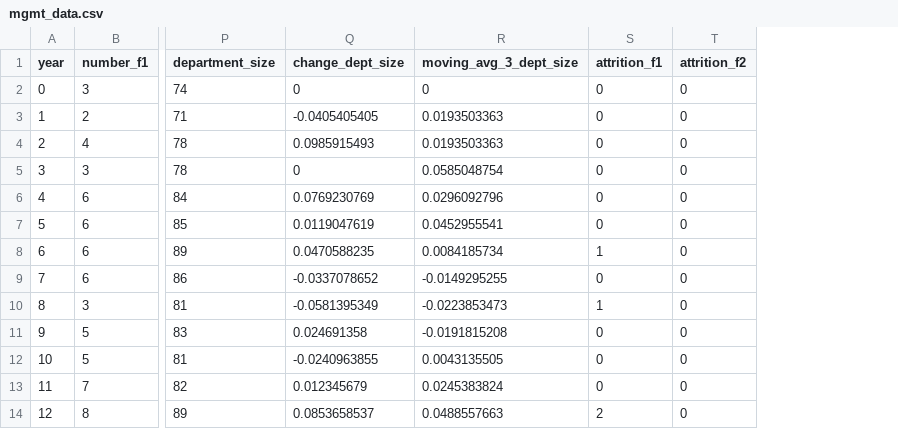
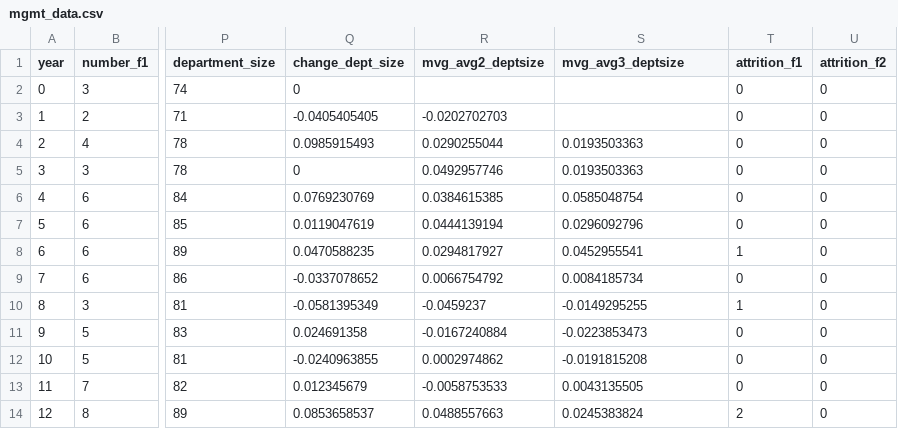
Before and after one commit to university-gender-evolution/py-university-gender-dynamics-pkg, a CSV file: pyugend/mgmt_data.csv, drawn as a sheet; only a part is shown, gaps mark what is left out; addresses are those after the commit; the diff names each change by its address in the sheet, - before the commit and + after, or states it on an @@ line.

Commit message:
updated data files with latest moving averages.

```diff
--- a/pyugend/mgmt_data.csv
+++ b/pyugend/mgmt_data.csv
+column R (mvg_avg2_deptsize), rows 3-14: -0.0202702703 | 0.0290255044 | 0.0492957746 | 0.0384615385 | 0.0444139194 | 0.0294817927 | 0.0066754792 | -0.0459237 | -0.0167240884 | 0.0002974862 | -0.0058753533 | 0.0488557663
-S1: moving_avg_3_dept_size
+S1: mvg_avg3_deptsize
-S2 (mvg_avg3_deptsize): 0
+S2 (mvg_avg3_deptsize): (empty)
-S3 (mvg_avg3_deptsize): 0.0193503363
+S3 (mvg_avg3_deptsize): (empty)
-S5 (mvg_avg3_deptsize): 0.0585048754
+S5 (mvg_avg3_deptsize): 0.0193503363
-S6 (mvg_avg3_deptsize): 0.0296092796
+S6 (mvg_avg3_deptsize): 0.0585048754
-S7 (mvg_avg3_deptsize): 0.0452955541
+S7 (mvg_avg3_deptsize): 0.0296092796
-S8 (mvg_avg3_deptsize): 0.0084185734
+S8 (mvg_avg3_deptsize): 0.0452955541
-S9 (mvg_avg3_deptsize): -0.0149295255
+S9 (mvg_avg3_deptsize): 0.0084185734
-S10 (mvg_avg3_deptsize): -0.0223853473
+S10 (mvg_avg3_deptsize): -0.0149295255
-S11 (mvg_avg3_deptsize): -0.0191815208
+S11 (mvg_avg3_deptsize): -0.0223853473
-S12 (mvg_avg3_deptsize): 0.0043135505
+S12 (mvg_avg3_deptsize): -0.0191815208
-S13 (mvg_avg3_deptsize): 0.0245383824
+S13 (mvg_avg3_deptsize): 0.0043135505
-S14 (mvg_avg3_deptsize): 0.0488557663
+S14 (mvg_avg3_deptsize): 0.0245383824
```
Also changed, not shown: 1 other file.
